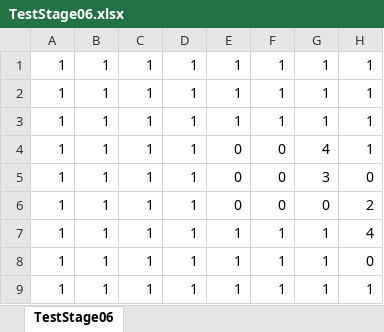
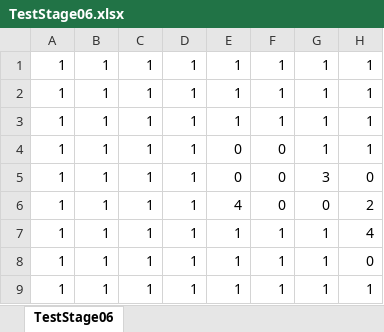
Before and after one commit to KondoSuguru/LoopGame, an Excel workbook: LoopGame/LoopGame/Content/csv/TestStage06.xlsx, sheet TestStage06, drawn as a sheet; only a part is shown; values as stored, in another font and other column widths than the file's, no borders; conditional formats not drawn; the diff names each change by its address in the sheet, - before the commit and + after, or states it on an @@ line.

```diff
--- a/LoopGame/LoopGame/Content/csv/TestStage06.xlsx (sheet TestStage06)
+++ b/LoopGame/LoopGame/Content/csv/TestStage06.xlsx (sheet TestStage06)
-G4: 4
+G4: 1
-E6: 0
+E6: 4
```
Also changed, not shown: 2 other files.
